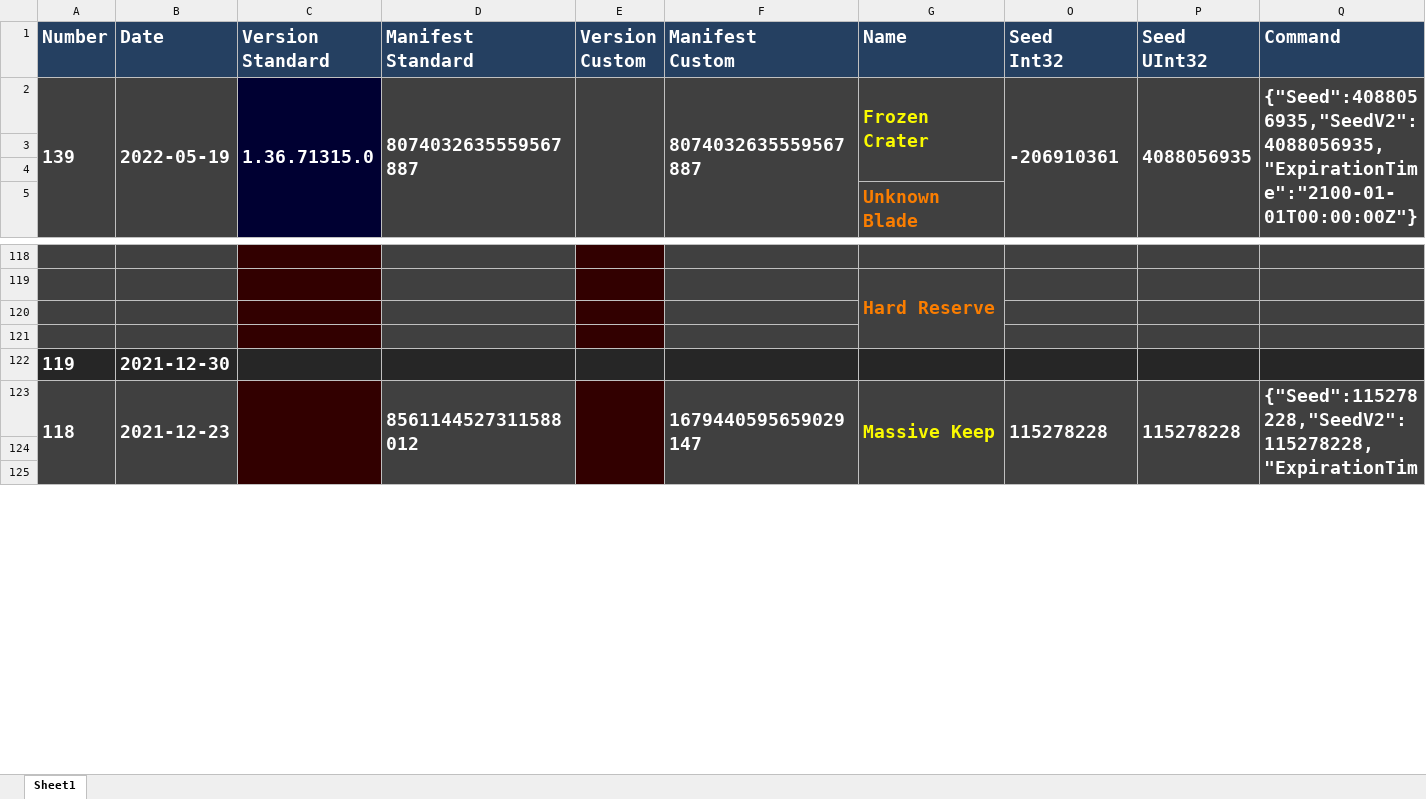
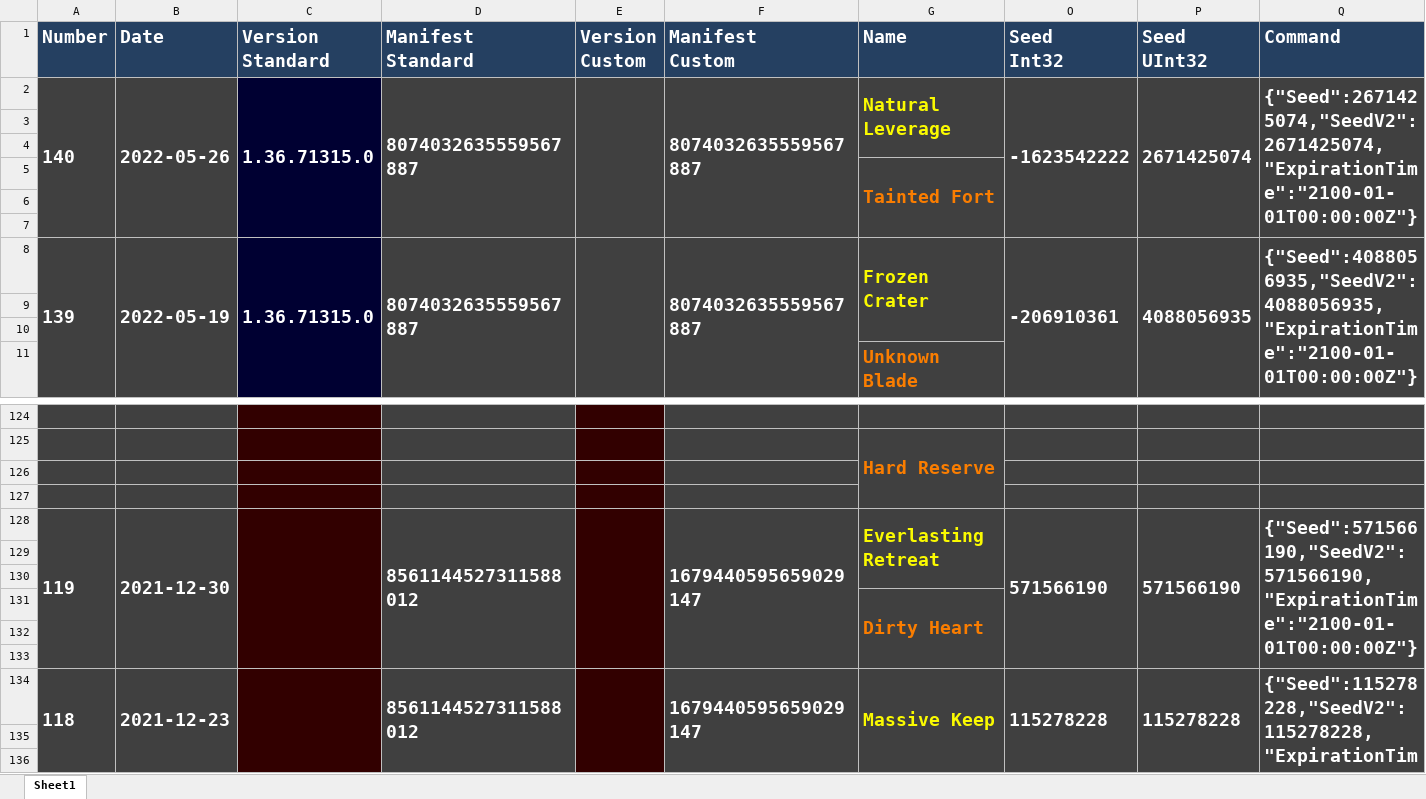
Before and after one commit to Ravest95/DeepDiveEmulator, an Excel workbook: List.xlsx, sheet Sheet1, drawn as a sheet; only a part is shown, gaps mark what is left out; values as stored, in another font and other column widths than the file's, no borders; conditional formats not drawn; addresses are those after the commit; the diff names each change by its address in the sheet, - before the commit and + after, or states it on an @@ line.

Commit message:
Add files via upload

```diff
--- a/List.xlsx (sheet Sheet1)
+++ b/List.xlsx (sheet Sheet1)
+row 2: 140 | 2022-05-26 | 1.36.71315.0 | 8074032635559567887 |  | 8074032635559567887 | Natural Leverage | -1623542222 | 2671425074 | {"Seed":2671425074,"SeedV2":2671425074,"ExpirationTime":"2100-01-01T00:00:00Z"}
+row 3: (empty)
+row 4: (empty)
+row 5:  |  |  |  |  |  | Tainted Fort
+row 6: (empty)
+row 7: (empty)
+row 128: 119 | 2021-12-30 |  | 8561144527311588012 |  | 1679440595659029147 | Everlasting Retreat | 571566190 | 571566190 | {"Seed":571566190,"SeedV2":571566190,"ExpirationTime":"2100-01-01T00:00:00Z"}
-row 129: 119 | 2021-12-30
+row 129: (empty)
-A129:B129 fill: #262626
+A129:B129 fill: #404040
-C129 fill: #262626
+C129 fill: #320000
-D129 fill: #262626
+D129 fill: #404040
-E129 fill: #262626
+E129 fill: #320000
-F129:G129 fill: #262626
+F129:G129 fill: #404040
-O129:Q129 fill: #262626
+O129:Q129 fill: #404040
+row 130: (empty)
+row 131:  |  |  |  |  |  | Dirty Heart
+row 132: (empty)
+row 133: (empty)
```
Also changed, not shown: hidden cells.
